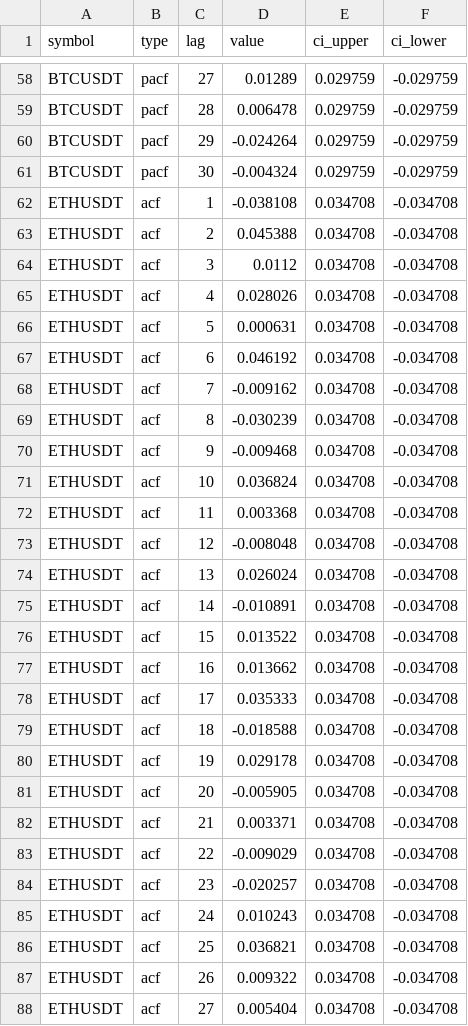
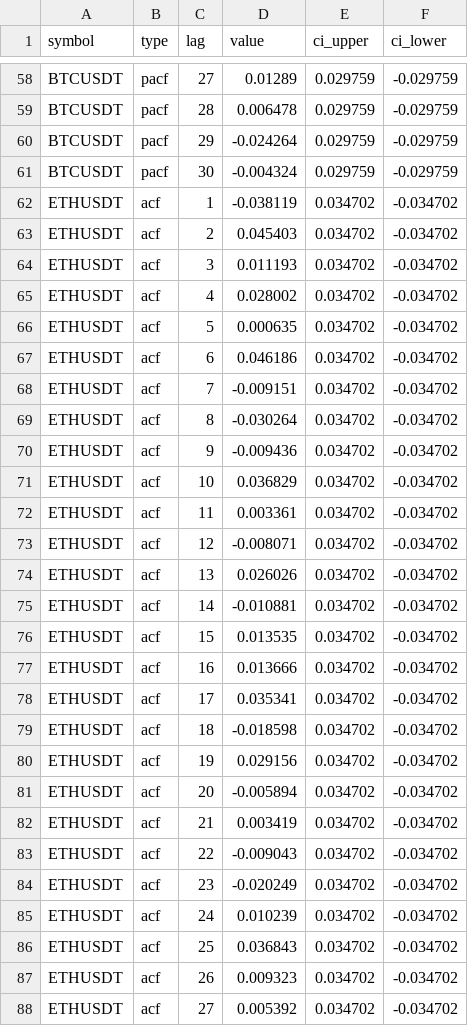
Before and after one commit to AnkeYan/crypto-pattern-lab-demo-FYP, a CSV file: data/acf_results.csv, drawn as a sheet; only a part is shown, gaps mark what is left out; the diff covers the shown part only.

```diff
--- a/data/acf_results.csv
+++ b/data/acf_results.csv
@@ -61,28 +61,28 @@ BTCUSDT,pacf,29,-0.024264,0.029759,-0.029759
 BTCUSDT,pacf,30,-0.004324,0.029759,-0.029759
-ETHUSDT,acf,1,-0.038108,0.034708,-0.034708
-ETHUSDT,acf,2,0.045388,0.034708,-0.034708
-ETHUSDT,acf,3,0.0112,0.034708,-0.034708
-ETHUSDT,acf,4,0.028026,0.034708,-0.034708
-ETHUSDT,acf,5,0.000631,0.034708,-0.034708
-ETHUSDT,acf,6,0.046192,0.034708,-0.034708
-ETHUSDT,acf,7,-0.009162,0.034708,-0.034708
-ETHUSDT,acf,8,-0.030239,0.034708,-0.034708
-ETHUSDT,acf,9,-0.009468,0.034708,-0.034708
-ETHUSDT,acf,10,0.036824,0.034708,-0.034708
-ETHUSDT,acf,11,0.003368,0.034708,-0.034708
-ETHUSDT,acf,12,-0.008048,0.034708,-0.034708
-ETHUSDT,acf,13,0.026024,0.034708,-0.034708
-ETHUSDT,acf,14,-0.010891,0.034708,-0.034708
-ETHUSDT,acf,15,0.013522,0.034708,-0.034708
-ETHUSDT,acf,16,0.013662,0.034708,-0.034708
-ETHUSDT,acf,17,0.035333,0.034708,-0.034708
-ETHUSDT,acf,18,-0.018588,0.034708,-0.034708
-ETHUSDT,acf,19,0.029178,0.034708,-0.034708
-ETHUSDT,acf,20,-0.005905,0.034708,-0.034708
-ETHUSDT,acf,21,0.003371,0.034708,-0.034708
-ETHUSDT,acf,22,-0.009029,0.034708,-0.034708
-ETHUSDT,acf,23,-0.020257,0.034708,-0.034708
-ETHUSDT,acf,24,0.010243,0.034708,-0.034708
-ETHUSDT,acf,25,0.036821,0.034708,-0.034708
-ETHUSDT,acf,26,0.009322,0.034708,-0.034708
-ETHUSDT,acf,27,0.005404,0.034708,-0.034708
+ETHUSDT,acf,1,-0.038119,0.034702,-0.034702
+ETHUSDT,acf,2,0.045403,0.034702,-0.034702
+ETHUSDT,acf,3,0.011193,0.034702,-0.034702
+ETHUSDT,acf,4,0.028002,0.034702,-0.034702
+ETHUSDT,acf,5,0.000635,0.034702,-0.034702
+ETHUSDT,acf,6,0.046186,0.034702,-0.034702
+ETHUSDT,acf,7,-0.009151,0.034702,-0.034702
+ETHUSDT,acf,8,-0.030264,0.034702,-0.034702
+ETHUSDT,acf,9,-0.009436,0.034702,-0.034702
+ETHUSDT,acf,10,0.036829,0.034702,-0.034702
+ETHUSDT,acf,11,0.003361,0.034702,-0.034702
+ETHUSDT,acf,12,-0.008071,0.034702,-0.034702
+ETHUSDT,acf,13,0.026026,0.034702,-0.034702
+ETHUSDT,acf,14,-0.010881,0.034702,-0.034702
+ETHUSDT,acf,15,0.013535,0.034702,-0.034702
+ETHUSDT,acf,16,0.013666,0.034702,-0.034702
+ETHUSDT,acf,17,0.035341,0.034702,-0.034702
+ETHUSDT,acf,18,-0.018598,0.034702,-0.034702
+ETHUSDT,acf,19,0.029156,0.034702,-0.034702
+ETHUSDT,acf,20,-0.005894,0.034702,-0.034702
+ETHUSDT,acf,21,0.003419,0.034702,-0.034702
+ETHUSDT,acf,22,-0.009043,0.034702,-0.034702
+ETHUSDT,acf,23,-0.020249,0.034702,-0.034702
+ETHUSDT,acf,24,0.010239,0.034702,-0.034702
+ETHUSDT,acf,25,0.036843,0.034702,-0.034702
+ETHUSDT,acf,26,0.009323,0.034702,-0.034702
+ETHUSDT,acf,27,0.005392,0.034702,-0.034702
```
Also changed, not shown: 99 edited cells elsewhere in this file, data/multifactor_calibration.csv, data/multifactor_results.csv, 3 other files.
